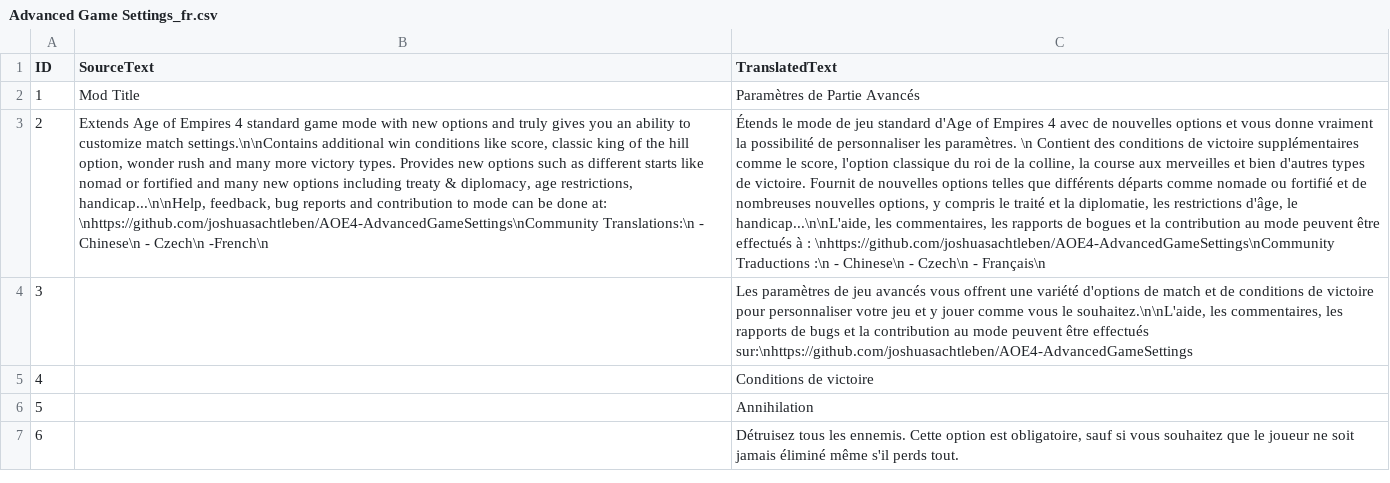
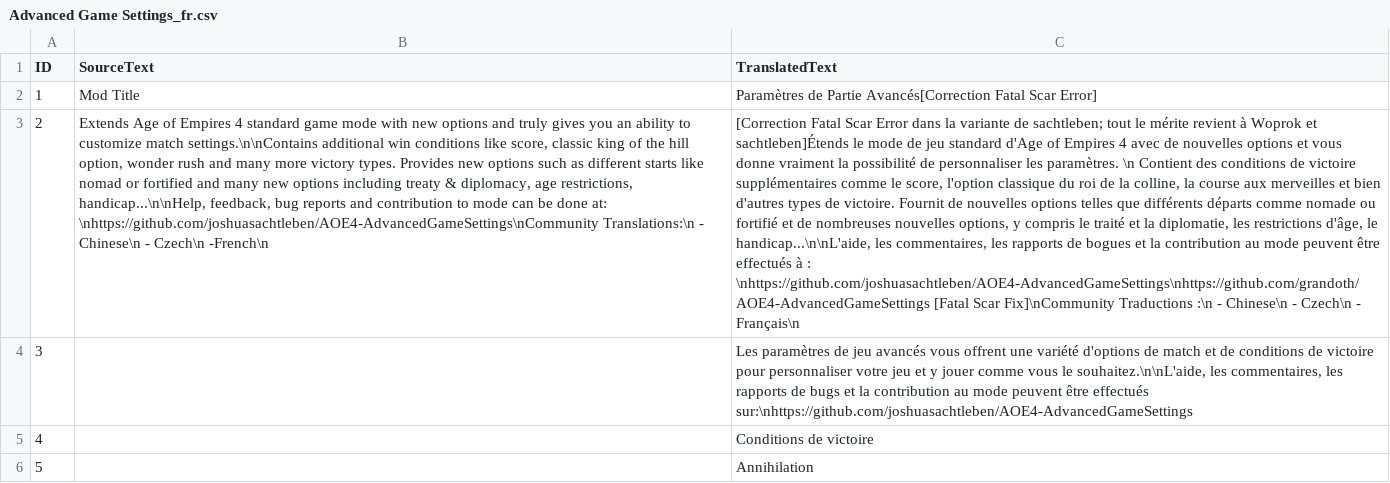
Before and after one commit to joshuasachtleben/AOE4-AdvancedGameSettings, a CSV file: assets/locdb/Advanced Game Settings_fr.csv, drawn as a sheet; only a part is shown; the shorter side is filled out with more unchanged rows; the diff names each change by its address in the sheet, - before the commit and + after, or states it on an @@ line.

```diff
--- a/assets/locdb/Advanced Game Settings_fr.csv
+++ b/assets/locdb/Advanced Game Settings_fr.csv
-C2 (TranslatedText): Paramètres de Partie Avancés
+C2 (TranslatedText): Paramètres de Partie Avancés[Correction Fatal Scar Error]
-C3 (TranslatedText): Étends le mode de jeu standard d'Age of Empires 4 avec de nouvelles options et vous donne vraiment la possibilité de personnaliser les paramètres. \n Contient des conditions de victoire supplémentaires comme le score, l'option classique du roi de la colline, la course aux merveilles et bien d'autres types de victoire. Fournit de nouvelles options telles que différents départs comme nomade ou fortifié et de nombreuses nouvelles options, y compris le traité et la diplomatie, les restrictions d'âge, le handicap...\n\nL'aide, les commentaires, les rapports de bogues et la contribution au mode peuvent être effectués à : \nhttps://github.com/joshuasachtleben/AOE4-AdvancedGameSettings\nCommunity Traductions :\n…
+C3 (TranslatedText): [Correction Fatal Scar Error dans la variante de sachtleben; tout le mérite revient à Woprok et sachtleben]Étends le mode de jeu standard d'Age of Empires 4 avec de nouvelles options et vous donne vraiment la possibilité de personnaliser les paramètres. \n Contient des conditions de victoire supplémentaires comme le score, l'option classique du roi de la colline, la course aux merveilles et bien d'autres types de victoire. Fournit de nouvelles options telles que différents départs comme nomade ou fortifié et de nombreuses nouvelles options, y compris le traité et la diplomatie, les restrictions d'âge, le handicap...\n\nL'aide, les commentaires, les rapports de bogues et la contribution au mode peuvent être effectués à : \nhttps://github.com/joshuasachtleben/AOE4-AdvancedGameSettings\nhttps://github.com/grandoth/AOE4-AdvancedGameSettings [Fatal Scar Fix]\nCommunity Traductions :\n…
```
Also changed, not shown: assets/locdb/Advanced Game Settings_cs.csv, assets/locdb/Advanced Game Settings_en.csv, 4 other files.
